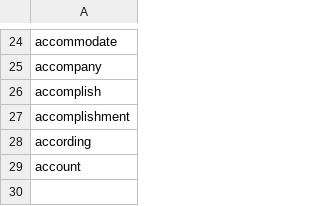
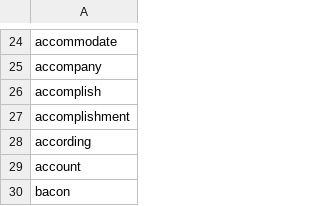
Before and after one commit to Kyler757/Spell-Checker, a CSV file: sorted_output2.csv, drawn as a sheet; only a part is shown, gaps mark what is left out; the diff names each change by its address in the sheet, - before the commit and + after, or states it on an @@ line.

```diff
--- a/sorted_output2.csv
+++ b/sorted_output2.csv
+row 30: bacon
```
Also changed, not shown: 6 other files.
